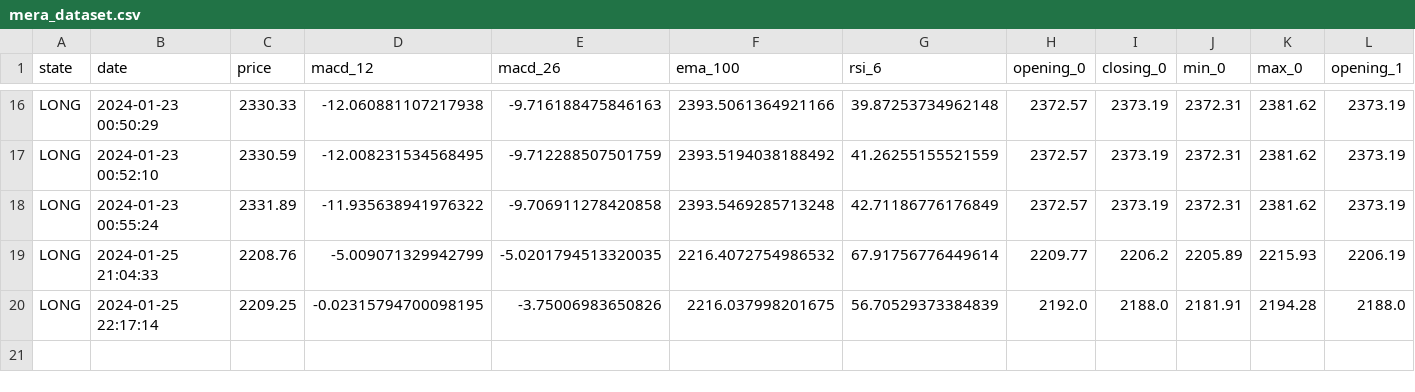
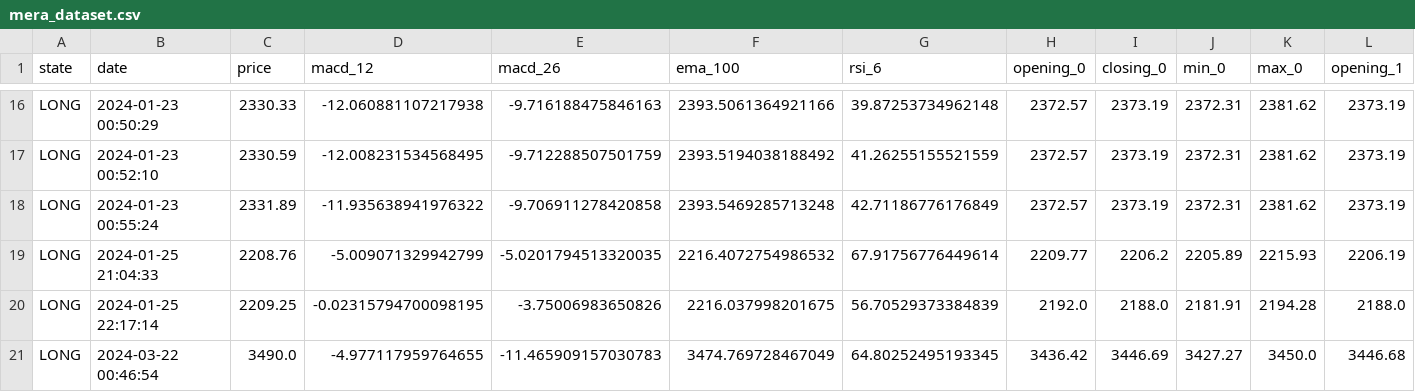
Before and after one commit to basaryldrm06/MeraBot, a CSV file: data/mera_dataset.csv, drawn as a sheet; only a part is shown, gaps mark what is left out; rows hold the shown columns only; the diff names each change by its address in the sheet, - before the commit and + after, or states it on an @@ line.

```diff
--- a/data/mera_dataset.csv
+++ b/data/mera_dataset.csv
+row 21: LONG | 2024-03-22 00:46:54 | 3490.0 | -4.977117959764655 | -11.465909157030783 | 3474.769728467049 | 64.80252495193345 | 3436.42 | 3446.69 | 3427.27 | 3450.0 | 3446.68
```
Also changed, not shown: 2 other files.
